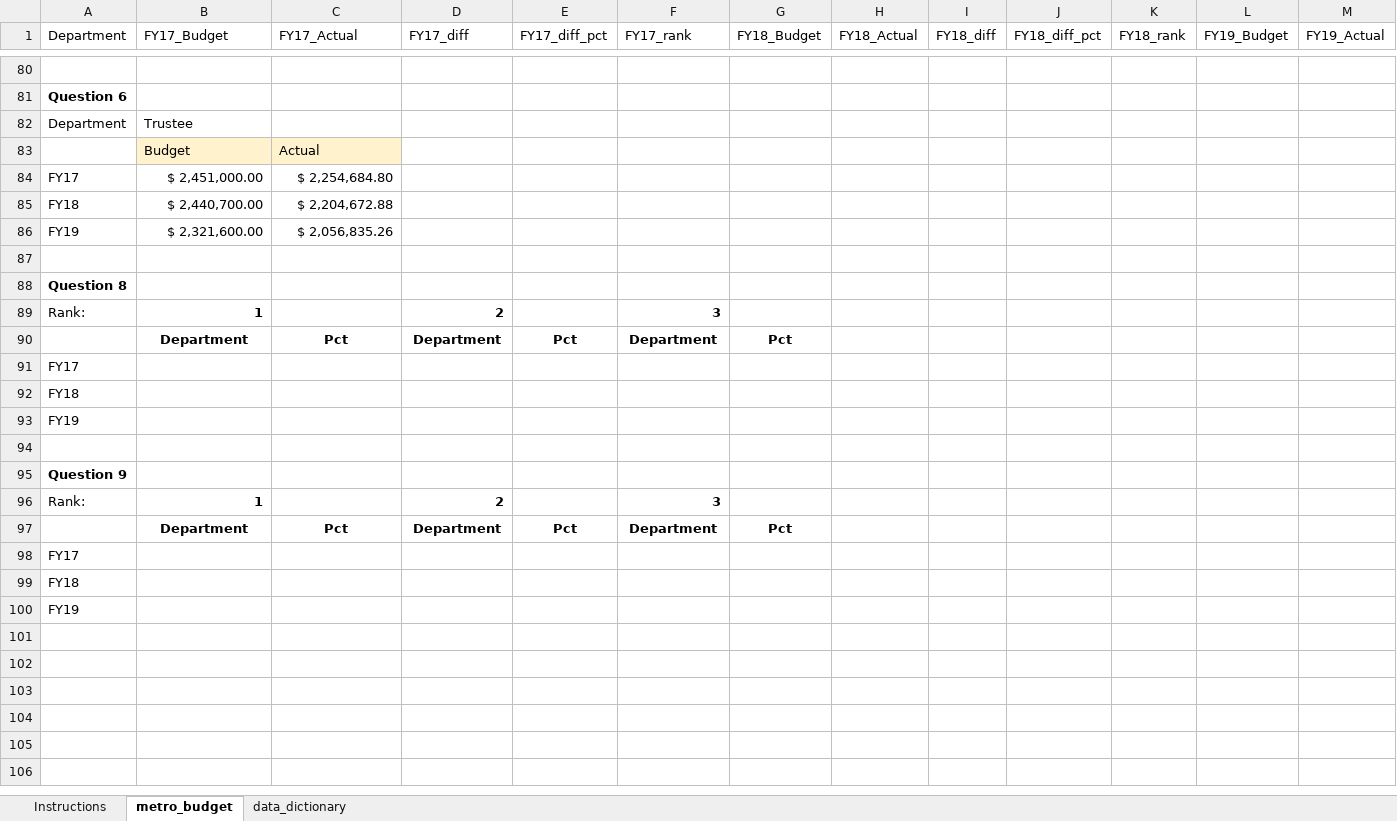
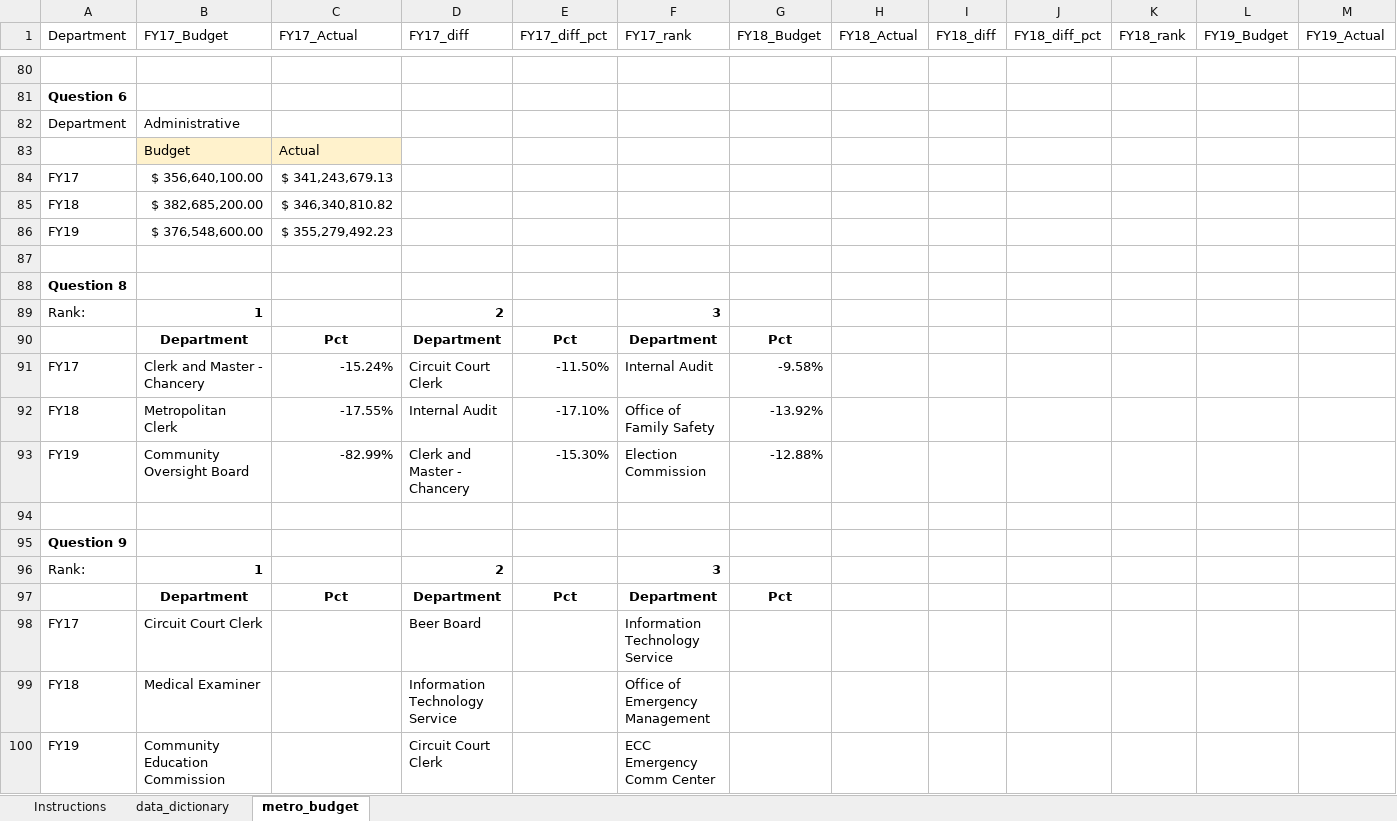
Before and after one commit to NSS-Data-Analytics-Cohort-14/lookups-da14-KarenBoles, an Excel workbook: metro_budget_exercise.xlsx, sheet metro_budget, drawn as a sheet; only a part is shown, gaps mark what is left out; values as stored, in another font and other column widths than the file's, no borders; charts and pictures not drawn; removed rows and columns are numbered as before the commit, all else as after; rows hold the shown columns only; the diff names each change by its address in the sheet, - before the commit and + after, or states it on an @@ line.

Commit message:
Q1 through Q8

```diff
--- a/metro_budget_exercise.xlsx (sheet metro_budget)
+++ b/metro_budget_exercise.xlsx (sheet metro_budget)
@@ sheet tab order changed: Instructions | data_dictionary | metro_budget @@
-B82 (FY17_Budget): Trustee
+B82 (FY17_Budget): Administrative
-B84 (FY17_Budget): $ 2,451,000.00
+B84 (FY17_Budget): $ 356,640,100.00
-C84 (FY17_Actual): $ 2,254,684.80
+C84 (FY17_Actual): $ 341,243,679.13
-B85 (FY17_Budget): $ 2,440,700.00
+B85 (FY17_Budget): $ 382,685,200.00
-C85 (FY17_Actual): $ 2,204,672.88
+C85 (FY17_Actual): $ 346,340,810.82
-B86 (FY17_Budget): $ 2,321,600.00
+B86 (FY17_Budget): $ 376,548,600.00
-C86 (FY17_Actual): $ 2,056,835.26
+C86 (FY17_Actual): $ 355,279,492.23
-row 91: FY17
-row 92: FY18
-row 93: FY19
+row 91: FY17 | Clerk and Master - Chancery | -15.24% | Circuit Court Clerk | -11.50% | Internal Audit | -9.58%
+row 92: FY18 | Metropolitan Clerk | -17.55% | Internal Audit | -17.10% | Office of Family Safety | -13.92%
+row 93: FY19 | Community Oversight Board | -82.99% | Clerk and Master - Chancery | -15.30% | Election Commission | -12.88%
-row 98: FY17
-row 99: FY18
-row 100: FY19
+row 98: FY17 | Circuit Court Clerk |  | Beer Board |  | Information Technology Service
+row 99: FY18 | Medical Examiner |  | Information Technology Service |  | Office of Emergency Management
+row 100: FY19 | Community Education Commission |  | Circuit Court Clerk |  | ECC Emergency Comm Center
```
Also changed, not shown: sheet Instructions, charts or pictures.
